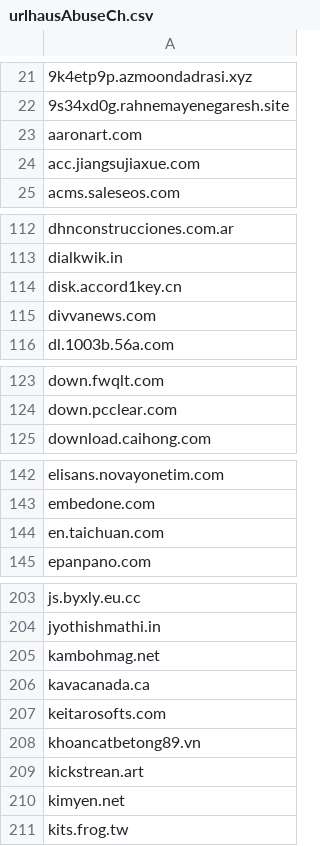
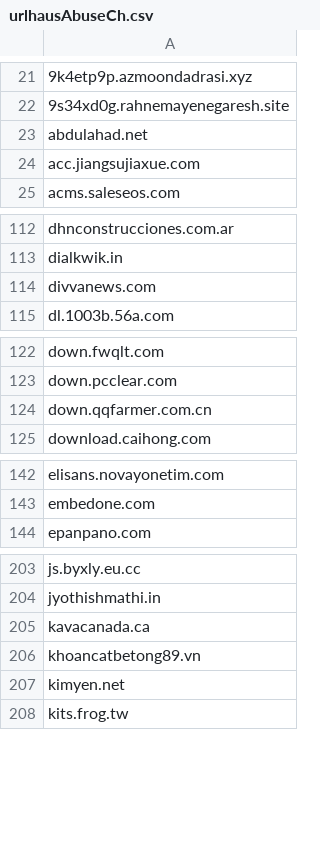
Before and after one commit to external-sources/hosts-sources, a CSV file: data/urlhausAbuseCh.csv, drawn as a sheet; only a part is shown, gaps mark what is left out; the diff covers the shown part only.

```diff
--- a/data/urlhausAbuseCh.csv
+++ b/data/urlhausAbuseCh.csv
@@ -22,3 +22,3 @@
 9s34xd0g.rahnemayenegaresh.site
-aaronart.com
+abdulahad.net
 acc.jiangsujiaxue.com
@@ -113,3 +113,2 @@ dhnconstrucciones.com.ar
 dialkwik.in
-disk.accord1key.cn
 divvanews.com
@@ -124,2 +123,3 @@ down.fwqlt.com
 down.pcclear.com
+down.qqfarmer.com.cn
 download.caihong.com
@@ -143,3 +143,2 @@ elisans.novayonetim.com
 embedone.com
-en.taichuan.com
 epanpano.com
@@ -204,7 +204,4 @@ js.byxly.eu.cc
 jyothishmathi.in
-kambohmag.net
 kavacanada.ca
-keitarosofts.com
 khoancatbetong89.vn
-kickstrean.art
 kimyen.net
```
Also changed, not shown: 5 added rows and 2 removed rows elsewhere in this file, data/kadhosts_azet13.csv, data/openfish/domain.csv.
